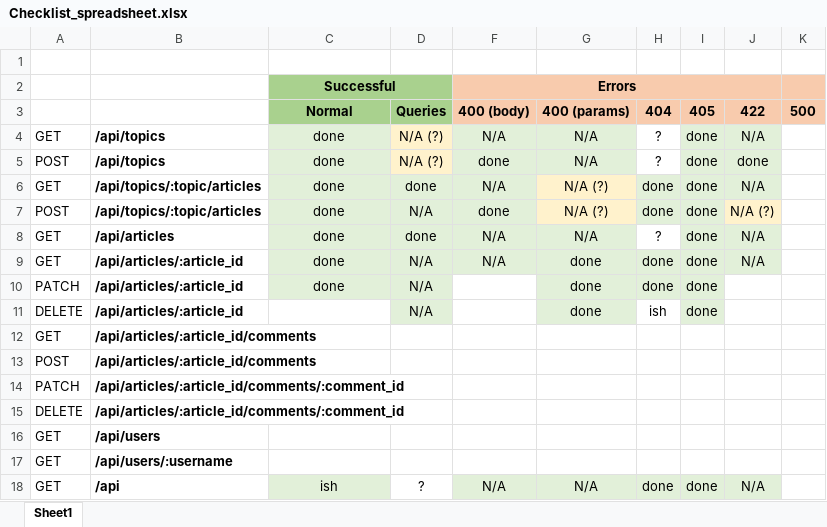
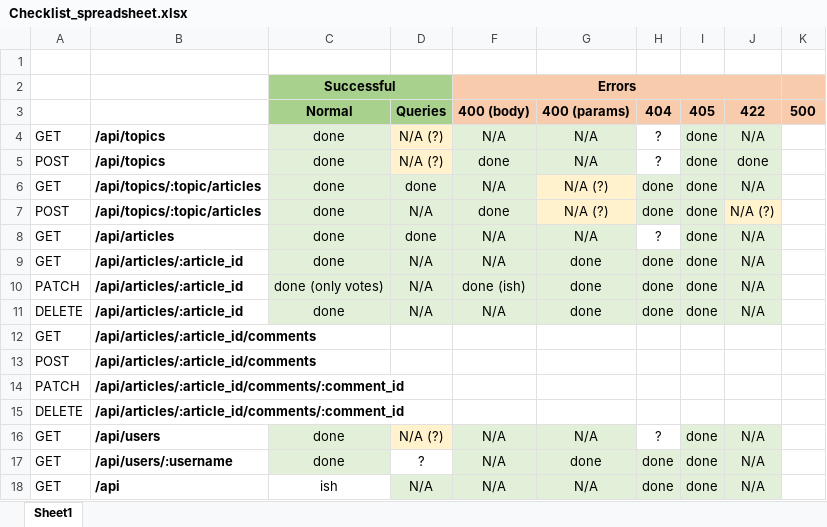
Before and after one commit to isabelmaccabee/northcoder-news-api, an Excel workbook: Checklist_spreadsheet.xlsx, sheet Sheet1, drawn as a sheet; values as stored, in another font and other column widths than the file's, no borders; removed rows and columns are numbered as before the commit, all else as after; the diff names each change by its address in the sheet, - before the commit and + after, or states it on an @@ line.

Commit message:
Completed /api/users

```diff
--- a/Checklist_spreadsheet.xlsx (sheet Sheet1)
+++ b/Checklist_spreadsheet.xlsx (sheet Sheet1)
-C10: done
+C10: done (only votes)
-F10: (empty)
+F10: done (ish)
-F10:F11 fill: none
+F10:F11 fill: #E2F0D9
-J10:J11: (empty)
+J10:J11: N/A
-J10:J11 fill: none
+J10:J11 fill: #E2F0D9
-C11: (empty)
+C11: done
-C11 fill: none
+C11 fill: #E2F0D9
-F11: (empty)
+F11: N/A
-H11: ish
+H11: done
-H11 fill: none
+H11 fill: #E2F0D9
-row 16: GET | /api/users
-row 17: GET | /api/users/:username
+row 16: GET | /api/users | done | N/A (?) | N/A | N/A | ? | done | N/A
+row 17: GET | /api/users/:username | done | ? | N/A | done | done | done | N/A
-C18 fill: #E2F0D9
+C18 fill: none
-D18: ?
+D18: N/A
-D18 fill: none
+D18 fill: #E2F0D9
```
Also changed, not shown: 10 other files.
